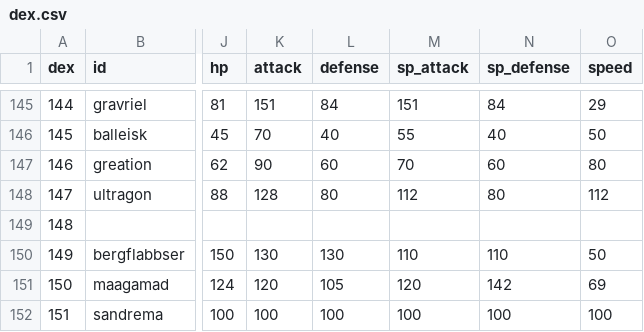
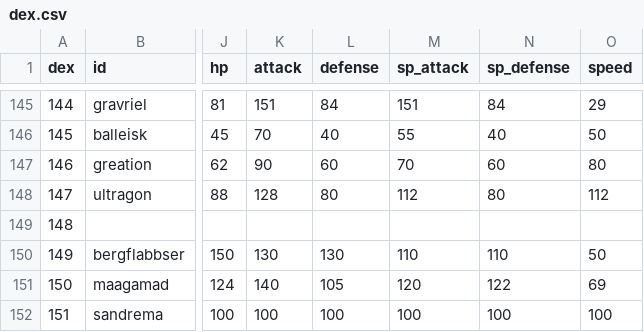
Before and after one commit to arvindfroi/sigma-dex, a CSV file: export/dex.csv, drawn as a sheet; only a part is shown, gaps mark what is left out; the diff names each change by its address in the sheet, - before the commit and + after, or states it on an @@ line.

```diff
--- a/export/dex.csv
+++ b/export/dex.csv
-K151 (attack): 120
+K151 (attack): 140
-N151 (sp_defense): 142
+N151 (sp_defense): 122
```
Also changed, not shown: export/sheet.csv, 4 other files.
